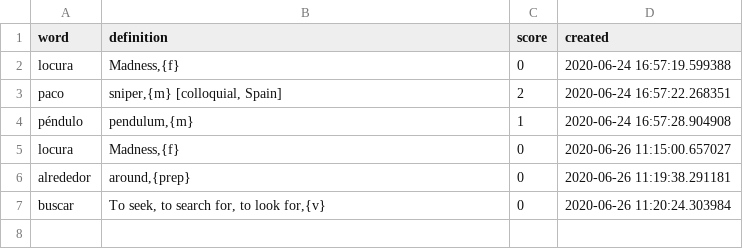
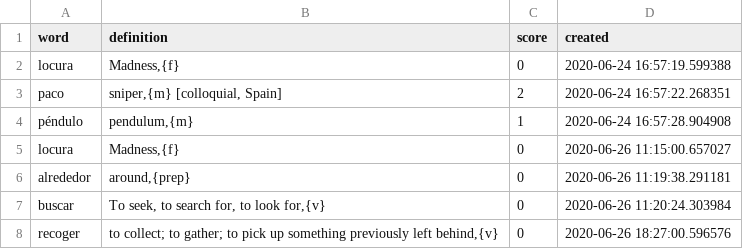
Before and after one commit to Dahlia-Dry/PiTranslator, a CSV file: journal.csv, drawn as a sheet; the diff names each change by its address in the sheet, - before the commit and + after, or states it on an @@ line.

Commit message:
added to journal

```diff
--- a/journal.csv
+++ b/journal.csv
+row 8: recoger | to collect; to gather; to pick up something previously left behind,{v} | 0 | 2020-06-26 18:27:00.596576
```
